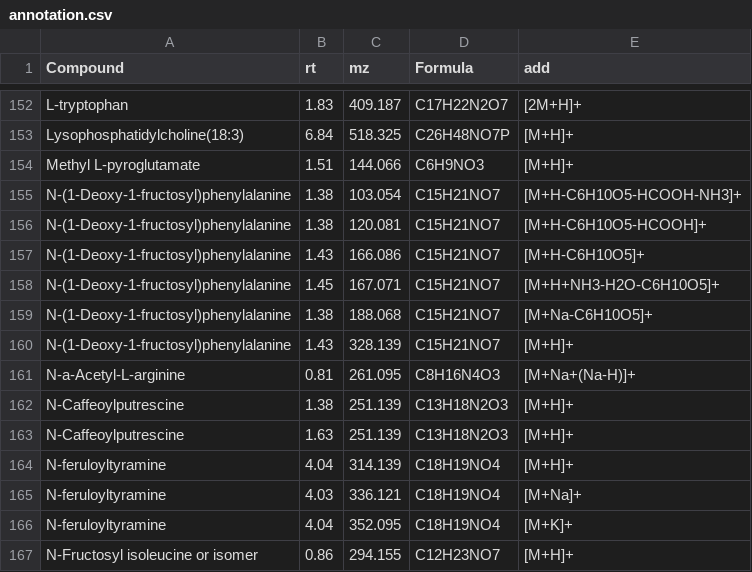
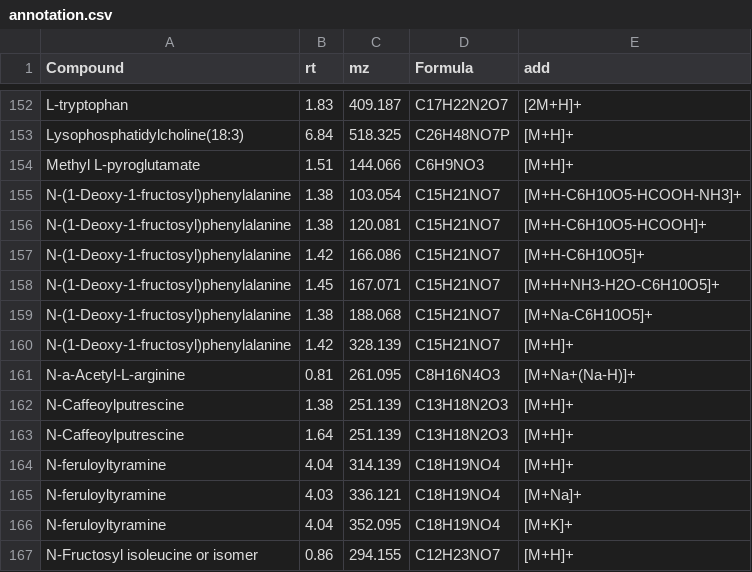
Before and after one commit to plyush1993/MetaboCensoR_Examples, a CSV file: orbi/annotation.csv, drawn as a sheet; only a part is shown, gaps mark what is left out.

```diff
--- a/orbi/annotation.csv
+++ b/orbi/annotation.csv
@@ -156,9 +156,9 @@ N-(1-Deoxy-1-fructosyl)phenylalanine,1.38,103.054,C15H21NO7,[M+H-C6H10O5-HCOOH-N
 N-(1-Deoxy-1-fructosyl)phenylalanine,1.38,120.081,C15H21NO7,[M+H-C6H10O5-HCOOH]+
-N-(1-Deoxy-1-fructosyl)phenylalanine,1.43,166.086,C15H21NO7,[M+H-C6H10O5]+
+N-(1-Deoxy-1-fructosyl)phenylalanine,1.42,166.086,C15H21NO7,[M+H-C6H10O5]+
 N-(1-Deoxy-1-fructosyl)phenylalanine,1.45,167.071,C15H21NO7,[M+H+NH3-H2O-C6H10O5]+
 N-(1-Deoxy-1-fructosyl)phenylalanine,1.38,188.068,C15H21NO7,[M+Na-C6H10O5]+
-N-(1-Deoxy-1-fructosyl)phenylalanine,1.43,328.139,C15H21NO7,[M+H]+
+N-(1-Deoxy-1-fructosyl)phenylalanine,1.42,328.139,C15H21NO7,[M+H]+
 N-a-Acetyl-L-arginine,0.81,261.095,C8H16N4O3,[M+Na+(Na-H)]+
 N-Caffeoylputrescine,1.38,251.139,C13H18N2O3,[M+H]+
-N-Caffeoylputrescine,1.63,251.139,C13H18N2O3,[M+H]+
+N-Caffeoylputrescine,1.64,251.139,C13H18N2O3,[M+H]+
 N-feruloyltyramine,4.04,314.139,C18H19NO4,[M+H]+
```
Also changed, not shown: 1 other file.
